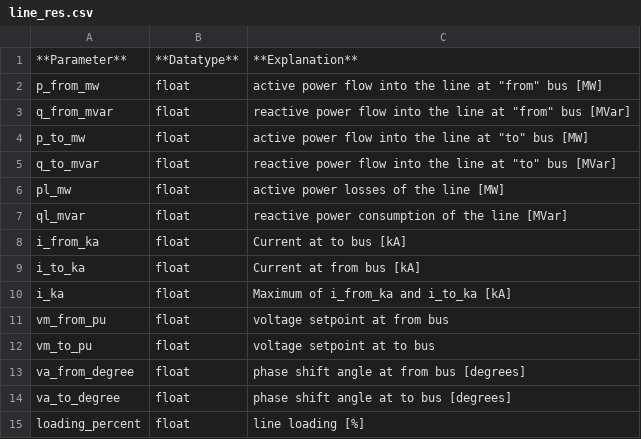
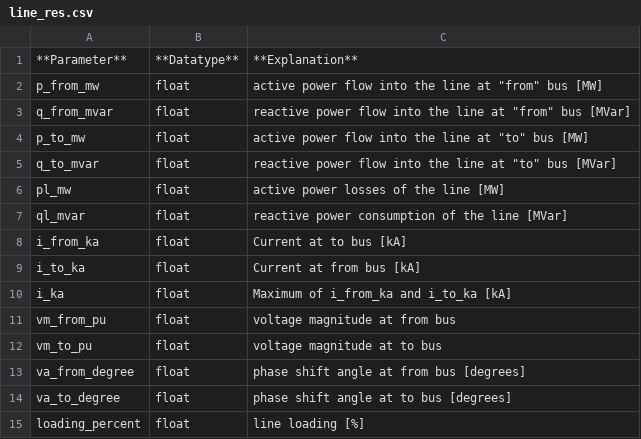
Before and after one commit to e2nIEE/pandapower, a CSV file: doc/elements/line_res.csv, drawn as a sheet.

Commit message:
res_line documentation

```diff
--- a/doc/elements/line_res.csv
+++ b/doc/elements/line_res.csv
@@ -10,4 +10,4 @@ i_to_ka;float;Current at from bus [kA]
 i_ka;float;Maximum of i_from_ka and i_to_ka [kA]
-vm_from_pu;float;voltage setpoint at from bus
-vm_to_pu;float;voltage setpoint at to bus
+vm_from_pu;float;voltage magnitude at from bus
+vm_to_pu;float;voltage magnitude at to bus
 va_from_degree;float;phase shift angle at from bus [degrees]
```
